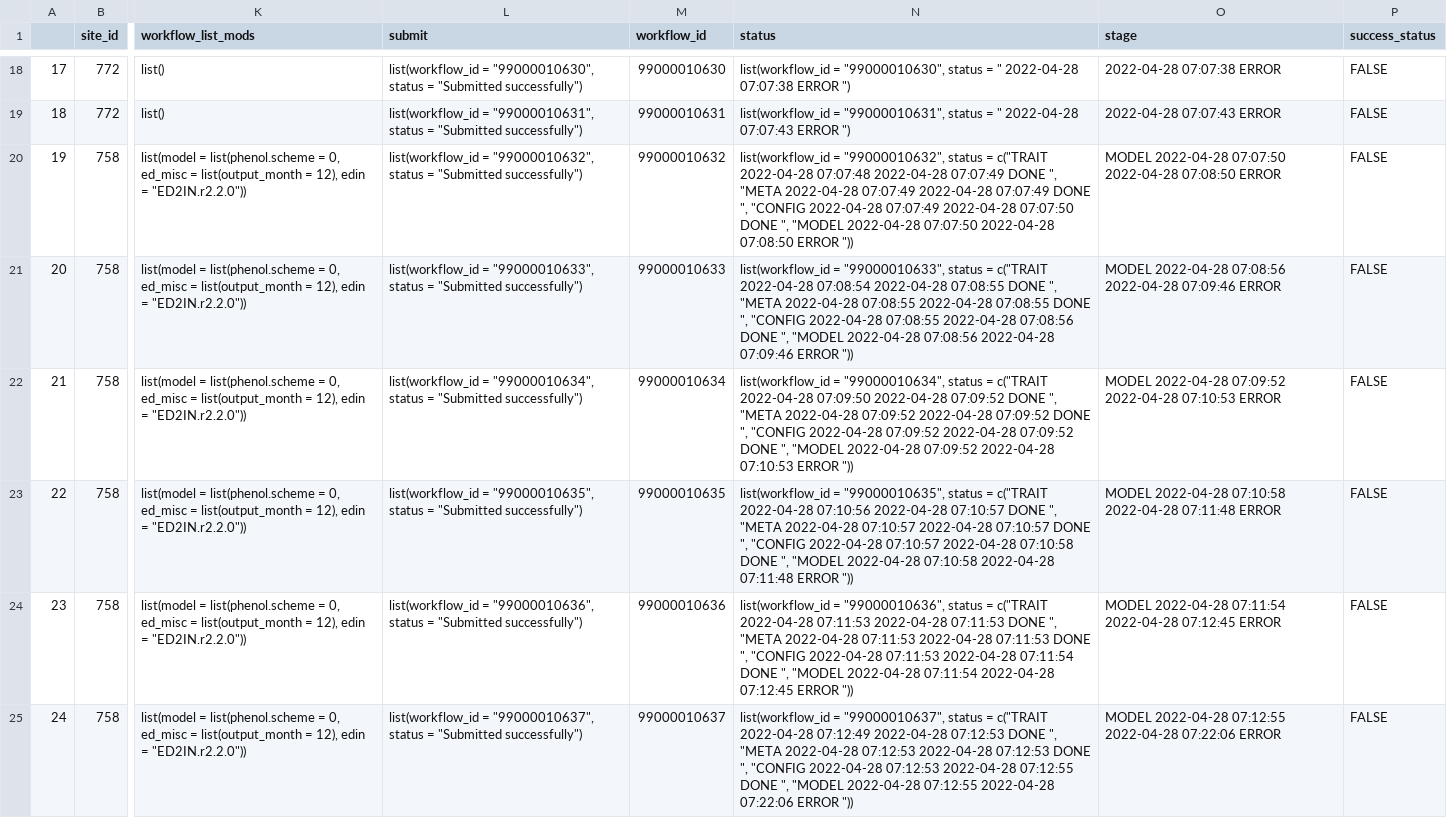
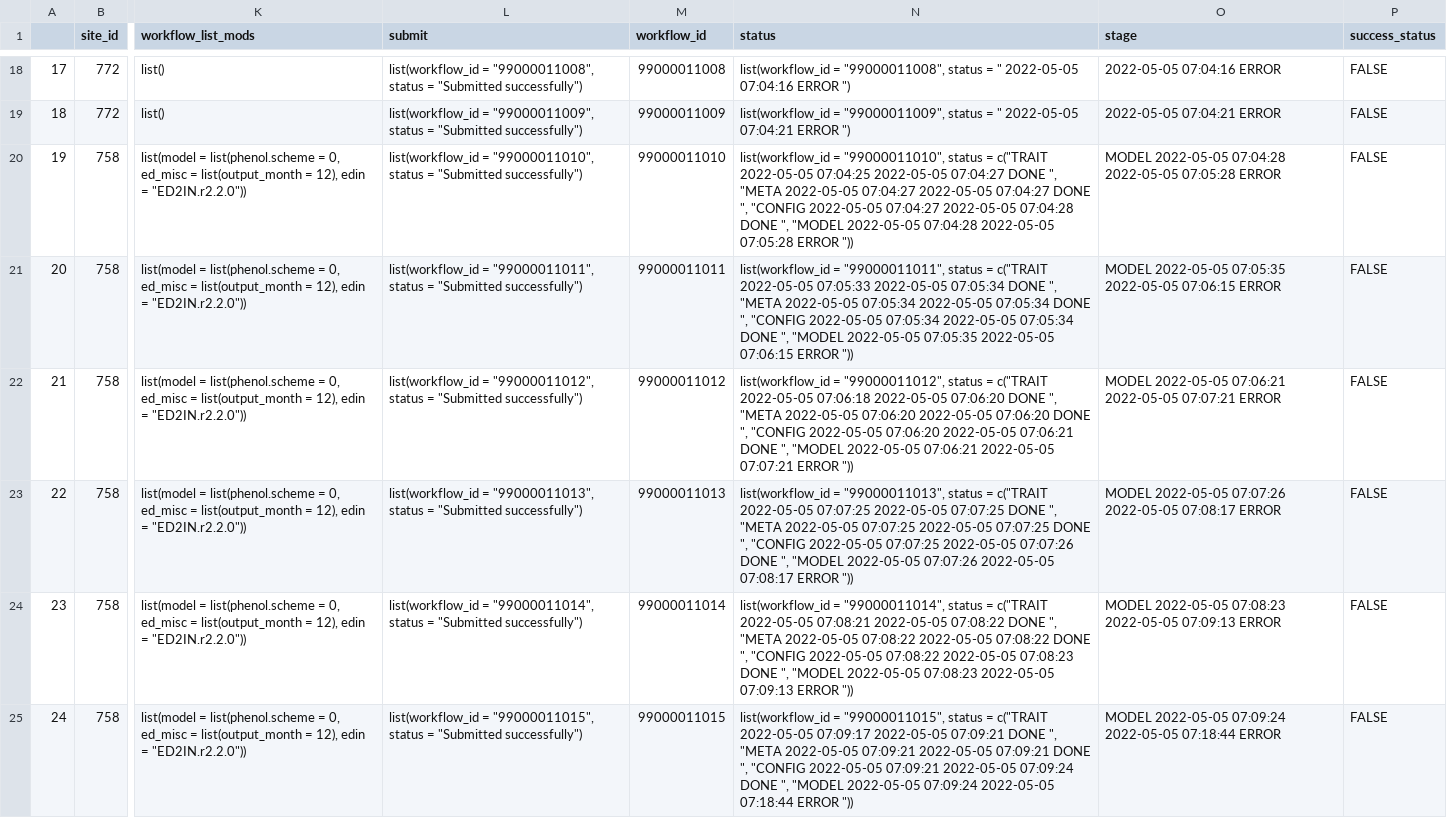
Before and after one commit to cryolune/pecan-status-board, a CSV file: data/thursday.csv, drawn as a sheet; only a part is shown, gaps mark what is left out; the diff covers the shown part only; the diff names each change by its address in the sheet, - before the commit and + after, or states it on an @@ line.

```diff
--- a/data/thursday.csv
+++ b/data/thursday.csv
-L18 (submit): list(workflow_id = "99000010630", status =…
+L18 (submit): list(workflow_id = "99000011008", status =…
-M18 (workflow_id): 99000010630
+M18 (workflow_id): 99000011008
-N18 (status): list(workflow_id = "99000010630", status = " 2022-04-28 07:07:38 ERROR ")
+N18 (status): list(workflow_id = "99000011008", status = " 2022-05-05 07:04:16 ERROR ")
-O18 (stage): 2022-04-28 07:07:38 ERROR
+O18 (stage): 2022-05-05 07:04:16 ERROR
-L19 (submit): list(workflow_id = "99000010631", status =…
+L19 (submit): list(workflow_id = "99000011009", status =…
-M19 (workflow_id): 99000010631
+M19 (workflow_id): 99000011009
-N19 (status): list(workflow_id = "99000010631", status = " 2022-04-28 07:07:43 ERROR ")
+N19 (status): list(workflow_id = "99000011009", status = " 2022-05-05 07:04:21 ERROR ")
-O19 (stage): 2022-04-28 07:07:43 ERROR
+O19 (stage): 2022-05-05 07:04:21 ERROR
-L20 (submit): list(workflow_id = "99000010632", status =…
+L20 (submit): list(workflow_id = "99000011010", status =…
-M20 (workflow_id): 99000010632
+M20 (workflow_id): 99000011010
-N20 (status): list(workflow_id = "99000010632", status = c("TRAIT 2022-04-28 07:07:48 2022-04-28 07:07:49 DONE ", "META 2022-04-28 07:07:49 2022-04-28 07:07:49 DONE ", "CONFIG 2022-04-28 07:07:49 2022-04-28 07:07:50 DONE ", "MODEL 2022-04-28 07:07:50 2022-04-28 07:08:50 ERROR "))
+N20 (status): list(workflow_id = "99000011010", status = c("TRAIT 2022-05-05 07:04:25 2022-05-05 07:04:27 DONE ", "META 2022-05-05 07:04:27 2022-05-05 07:04:27 DONE ", "CONFIG 2022-05-05 07:04:27 2022-05-05 07:04:28 DONE ", "MODEL 2022-05-05 07:04:28 2022-05-05 07:05:28 ERROR "))
-O20 (stage): MODEL 2022-04-28 07:07:50 2022-04-28 07:08:50 ERROR
+O20 (stage): MODEL 2022-05-05 07:04:28 2022-05-05 07:05:28 ERROR
-L21 (submit): list(workflow_id = "99000010633", status =…
+L21 (submit): list(workflow_id = "99000011011", status =…
-M21 (workflow_id): 99000010633
+M21 (workflow_id): 99000011011
-N21 (status): list(workflow_id = "99000010633", status = c("TRAIT 2022-04-28 07:08:54 2022-04-28 07:08:55 DONE ", "META 2022-04-28 07:08:55 2022-04-28 07:08:55 DONE ", "CONFIG 2022-04-28 07:08:55 2022-04-28 07:08:56 DONE ", "MODEL 2022-04-28 07:08:56 2022-04-28 07:09:46 ERROR "))
+N21 (status): list(workflow_id = "99000011011", status = c("TRAIT 2022-05-05 07:05:33 2022-05-05 07:05:34 DONE ", "META 2022-05-05 07:05:34 2022-05-05 07:05:34 DONE ", "CONFIG 2022-05-05 07:05:34 2022-05-05 07:05:34 DONE ", "MODEL 2022-05-05 07:05:35 2022-05-05 07:06:15 ERROR "))
-O21 (stage): MODEL 2022-04-28 07:08:56 2022-04-28 07:09:46 ERROR
+O21 (stage): MODEL 2022-05-05 07:05:35 2022-05-05 07:06:15 ERROR
-L22 (submit): list(workflow_id = "99000010634", status =…
+L22 (submit): list(workflow_id = "99000011012", status =…
-M22 (workflow_id): 99000010634
+M22 (workflow_id): 99000011012
-N22 (status): list(workflow_id = "99000010634", status = c("TRAIT 2022-04-28 07:09:50 2022-04-28 07:09:52 DONE ", "META 2022-04-28 07:09:52 2022-04-28 07:09:52 DONE ", "CONFIG 2022-04-28 07:09:52 2022-04-28 07:09:52 DONE ", "MODEL 2022-04-28 07:09:52 2022-04-28 07:10:53 ERROR "))
+N22 (status): list(workflow_id = "99000011012", status = c("TRAIT 2022-05-05 07:06:18 2022-05-05 07:06:20 DONE ", "META 2022-05-05 07:06:20 2022-05-05 07:06:20 DONE ", "CONFIG 2022-05-05 07:06:20 2022-05-05 07:06:21 DONE ", "MODEL 2022-05-05 07:06:21 2022-05-05 07:07:21 ERROR "))
-O22 (stage): MODEL 2022-04-28 07:09:52 2022-04-28 07:10:53 ERROR
+O22 (stage): MODEL 2022-05-05 07:06:21 2022-05-05 07:07:21 ERROR
-L23 (submit): list(workflow_id = "99000010635", status =…
+L23 (submit): list(workflow_id = "99000011013", status =…
-M23 (workflow_id): 99000010635
+M23 (workflow_id): 99000011013
-N23 (status): list(workflow_id = "99000010635", status = c("TRAIT 2022-04-28 07:10:56 2022-04-28 07:10:57 DONE ", "META 2022-04-28 07:10:57 2022-04-28 07:10:57 DONE ", "CONFIG 2022-04-28 07:10:57 2022-04-28 07:10:58 DONE ", "MODEL 2022-04-28 07:10:58 2022-04-28 07:11:48 ERROR "))
+N23 (status): list(workflow_id = "99000011013", status = c("TRAIT 2022-05-05 07:07:25 2022-05-05 07:07:25 DONE ", "META 2022-05-05 07:07:25 2022-05-05 07:07:25 DONE ", "CONFIG 2022-05-05 07:07:25 2022-05-05 07:07:26 DONE ", "MODEL 2022-05-05 07:07:26 2022-05-05 07:08:17 ERROR "))
-O23 (stage): MODEL 2022-04-28 07:10:58 2022-04-28 07:11:48 ERROR
+O23 (stage): MODEL 2022-05-05 07:07:26 2022-05-05 07:08:17 ERROR
-L24 (submit): list(workflow_id = "99000010636", status =…
+L24 (submit): list(workflow_id = "99000011014", status =…
-M24 (workflow_id): 99000010636
+M24 (workflow_id): 99000011014
-N24 (status): list(workflow_id = "99000010636", status = c("TRAIT 2022-04-28 07:11:53 2022-04-28 07:11:53 DONE ", "META 2022-04-28 07:11:53 2022-04-28 07:11:53 DONE ", "CONFIG 2022-04-28 07:11:53 2022-04-28 07:11:54 DONE ", "MODEL 2022-04-28 07:11:54 2022-04-28 07:12:45 ERROR "))
+N24 (status): list(workflow_id = "99000011014", status = c("TRAIT 2022-05-05 07:08:21 2022-05-05 07:08:22 DONE ", "META 2022-05-05 07:08:22 2022-05-05 07:08:22 DONE ", "CONFIG 2022-05-05 07:08:22 2022-05-05 07:08:23 DONE ", "MODEL 2022-05-05 07:08:23 2022-05-05 07:09:13 ERROR "))
-O24 (stage): MODEL 2022-04-28 07:11:54 2022-04-28 07:12:45 ERROR
+O24 (stage): MODEL 2022-05-05 07:08:23 2022-05-05 07:09:13 ERROR
-L25 (submit): list(workflow_id = "99000010637", status =…
+L25 (submit): list(workflow_id = "99000011015", status =…
-M25 (workflow_id): 99000010637
+M25 (workflow_id): 99000011015
-N25 (status): list(workflow_id = "99000010637", status = c("TRAIT 2022-04-28 07:12:49 2022-04-28 07:12:53 DONE ", "META 2022-04-28 07:12:53 2022-04-28 07:12:53 DONE ", "CONFIG 2022-04-28 07:12:53 2022-04-28 07:12:55 DONE ", "MODEL 2022-04-28 07:12:55 2022-04-28 07:22:06 ERROR "))
+N25 (status): list(workflow_id = "99000011015", status = c("TRAIT 2022-05-05 07:09:17 2022-05-05 07:09:21 DONE ", "META 2022-05-05 07:09:21 2022-05-05 07:09:21 DONE ", "CONFIG 2022-05-05 07:09:21 2022-05-05 07:09:24 DONE ", "MODEL 2022-05-05 07:09:24 2022-05-05 07:18:44 ERROR "))
-O25 (stage): MODEL 2022-04-28 07:12:55 2022-04-28 07:22:06 ERROR
+O25 (stage): MODEL 2022-05-05 07:09:24 2022-05-05 07:18:44 ERROR
```
Also changed, not shown: 76 edited cells elsewhere in this file.
